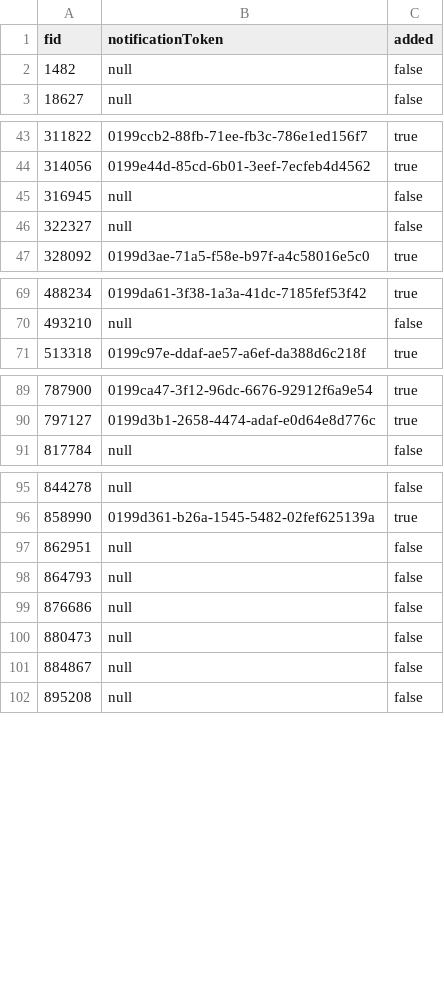
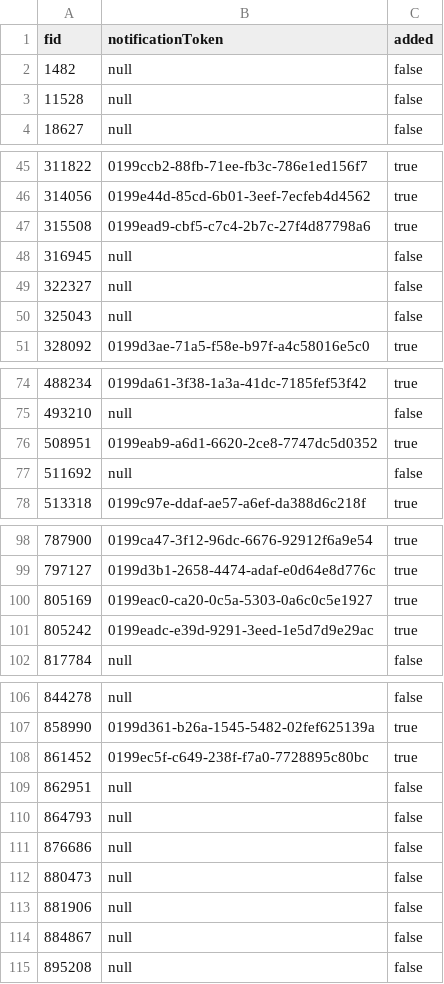
Before and after one commit to sumit504/quick-mathquiz, a CSV file: quickmath_users.csv, drawn as a sheet; only a part is shown, gaps mark what is left out; the diff covers the shown part only; the diff names each change by its address in the sheet, - before the commit and + after, or states it on an @@ line.

```diff
--- a/quickmath_users.csv
+++ b/quickmath_users.csv
+row 3: 11528 | null | false
+row 47: 315508 | 0199ead9-cbf5-c7c4-2b7c-27f4d87798a6 | true
+row 50: 325043 | null | false
+row 76: 508951 | 0199eab9-a6d1-6620-2ce8-7747dc5d0352 | true
+row 77: 511692 | null | false
+row 100: 805169 | 0199eac0-ca20-0c5a-5303-0a6c0c5e1927 | true
+row 101: 805242 | 0199eadc-e39d-9291-3eed-1e5d7d9e29ac | true
+row 108: 861452 | 0199ec5f-c649-238f-f7a0-7728895c80bc | true
+row 113: 881906 | null | false
```
Also changed, not shown: 8 added rows and 4 edited cells elsewhere in this file, 5 other files.
